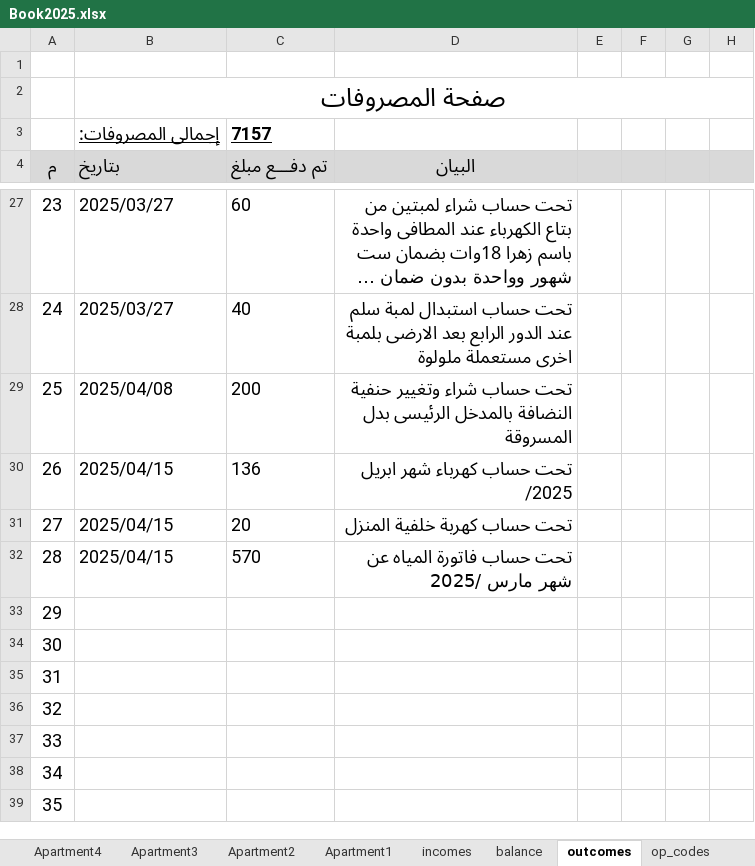
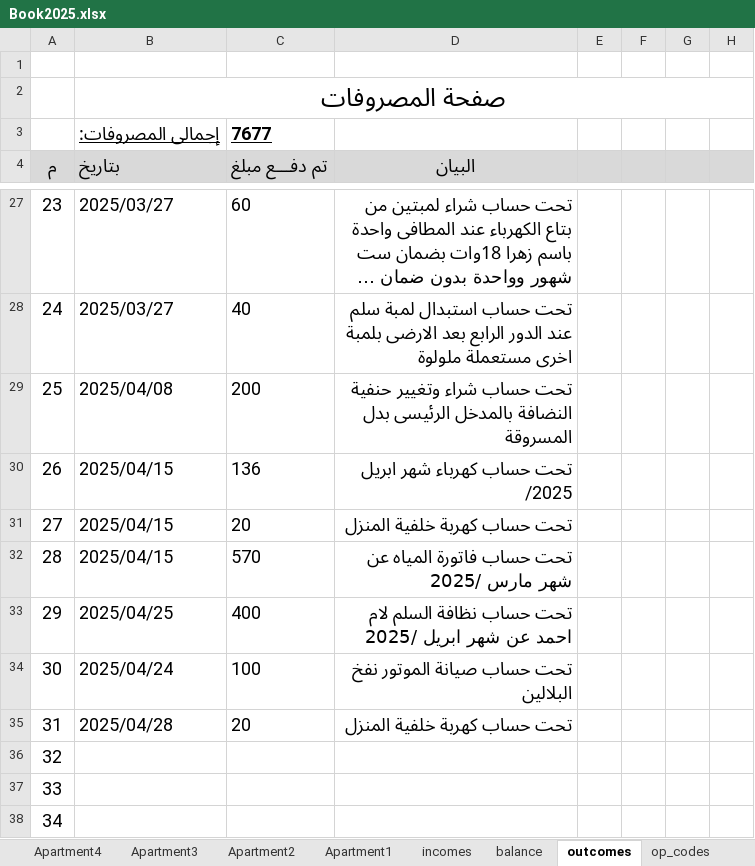
Before and after one commit to wmaa64/syana2024, an Excel workbook: Book2025.xlsx, sheet outcomes, drawn as a sheet; only a part is shown, gaps mark what is left out; the shorter side is filled out with more unchanged rows; long unchanged cells end in …; values as stored, in another font and other column widths than the file's, no borders; the diff names each change by its address in the sheet, - before the commit and + after, or states it on an @@ line.

Commit message:
28-4-25

```diff
--- a/Book2025.xlsx (sheet outcomes)
+++ b/Book2025.xlsx (sheet outcomes)
-C3 (تم دفـــع مبلغ): 7157
+C3 (تم دفـــع مبلغ): 7677
-B33 (بتاريخ): (empty)
+B33 (بتاريخ): 2025/04/25
-C33 (تم دفـــع مبلغ): (empty)
+C33 (تم دفـــع مبلغ): 400
-D33 (البيان): (empty)
+D33 (البيان): تحت حساب نظافة السلم لام احمد عن شهر ابريل /2025
-B34 (بتاريخ): (empty)
+B34 (بتاريخ): 2025/04/24
-C34 (تم دفـــع مبلغ): (empty)
+C34 (تم دفـــع مبلغ): 100
-D34 (البيان): (empty)
+D34 (البيان): تحت حساب صيانة الموتور نفخ البلالين
-B35 (بتاريخ): (empty)
+B35 (بتاريخ): 2025/04/28
-C35 (تم دفـــع مبلغ): (empty)
+C35 (تم دفـــع مبلغ): 20
-D35 (البيان): (empty)
+D35 (البيان): تحت حساب كهربة خلفية المنزل
```
Also changed, not shown: sheet balance, charts or pictures.
